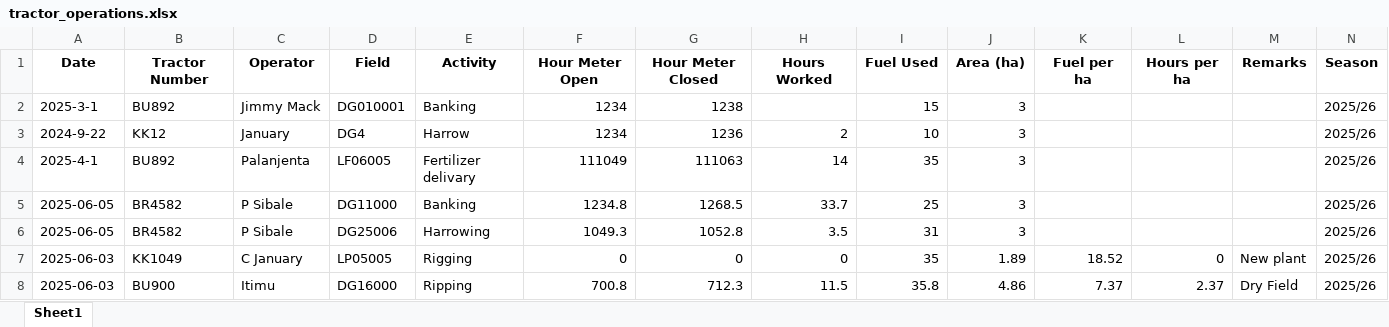
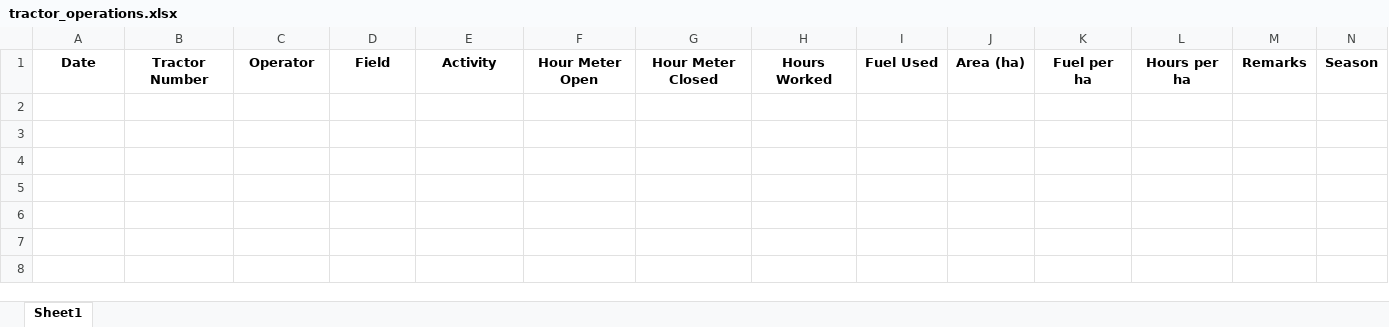
Before and after one commit to psibale/farm-management-system, an Excel workbook: data/tractor_operations.xlsx, sheet Sheet1, drawn as a sheet; values as stored, in another font and other column widths than the file's, no borders; the diff names each change by its address in the sheet, - before the commit and + after, or states it on an @@ line.

```diff
--- a/data/tractor_operations.xlsx (sheet Sheet1)
+++ b/data/tractor_operations.xlsx (sheet Sheet1)
-row 2: 2025-3-1 | BU892 | Jimmy Mack | DG010001 | Banking | 1234 | 1238 |  | 15 | 3 |  |  |  | 2025/26
-row 3: 2024-9-22 | KK12 | January | DG4 | Harrow | 1234 | 1236 | 2 | 10 | 3 |  |  |  | 2025/26
-row 4: 2025-4-1 | BU892 | Palanjenta | LF06005 | Fertilizer delivary | 111049 | 111063 | 14 | 35 | 3 |  |  |  | 2025/26
-row 5: 2025-06-05 | BR4582 | P Sibale | DG11000 | Banking | 1234.8 | 1268.5 | 33.7 | 25 | 3 |  |  |  | 2025/26
-row 6: 2025-06-05 | BR4582 | P Sibale | DG25006 | Harrowing | 1049.3 | 1052.8 | 3.5 | 31 | 3 |  |  |  | 2025/26
-row 7: 2025-06-03 | KK1049 | C January | LP05005 | Rigging | 0 | 0 | 0 | 35 | 1.89 | 18.52 | 0 | New plant | 2025/26
-row 8: 2025-06-03 | BU900 | Itimu | DG16000 | Ripping | 700.8 | 712.3 | 11.5 | 35.8 | 4.86 | 7.37 | 2.37 | Dry Field | 2025/26
```
Also changed, not shown: data/yield_data.xlsx, 27 other files.
